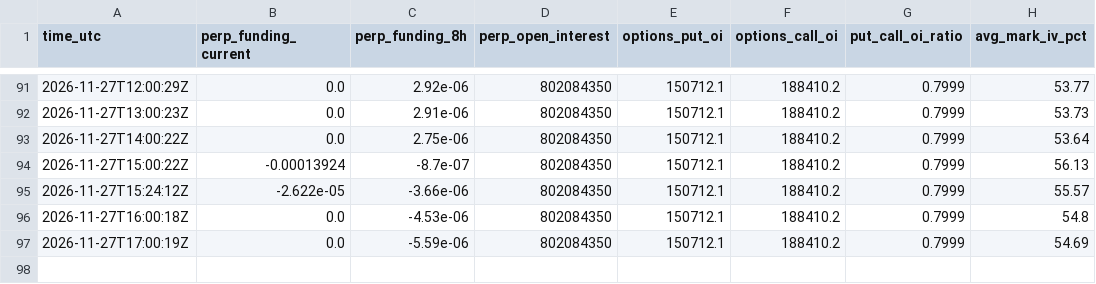
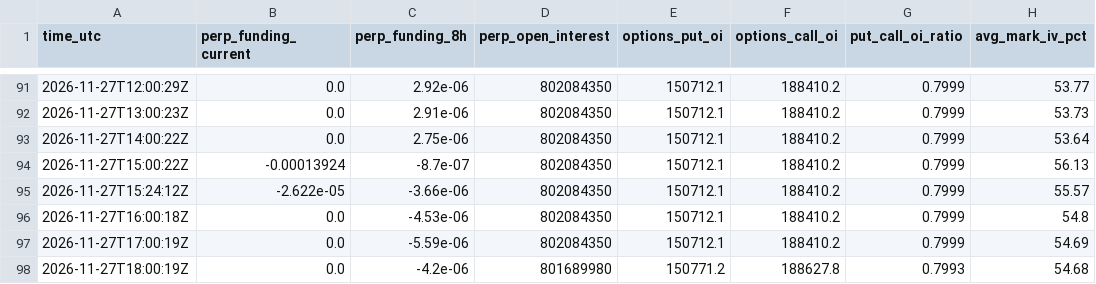
Before and after one commit to JonHagwood/crypto-data, a CSV file: data/deribit_btc.csv, drawn as a sheet; only a part is shown, gaps mark what is left out.

```diff
--- a/data/deribit_btc.csv
+++ b/data/deribit_btc.csv
@@ -97 +97,2 @@ time_utc,perp_funding_current,perp_funding_8h,perp_open_interest,options_put_oi,
 2026-11-27T17:00:19Z,0.0,-5.59e-06,802084350,150712.1,188410.2,0.7999,54.69
+2026-11-27T18:00:19Z,0.0,-4.2e-06,801689980,150771.2,188627.8,0.7993,54.68
```
Also changed, not shown: data/errors.csv, data/news.csv, 5 other files.
